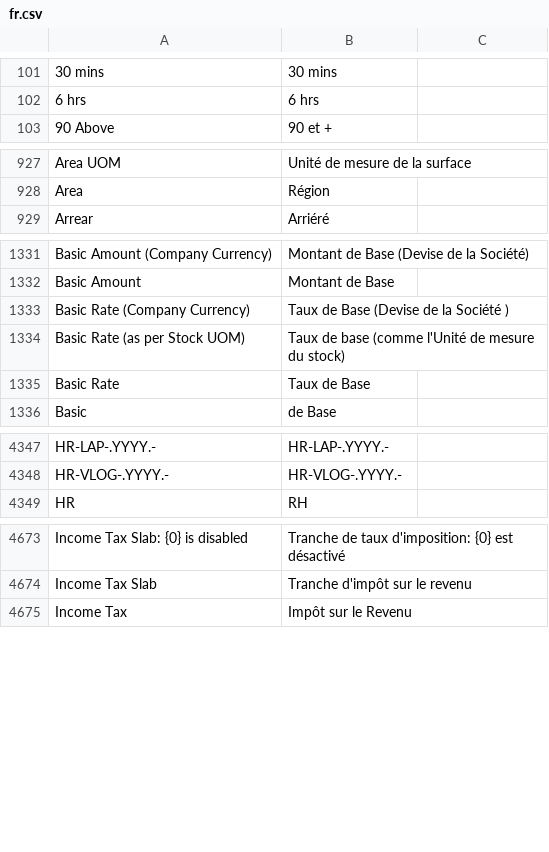
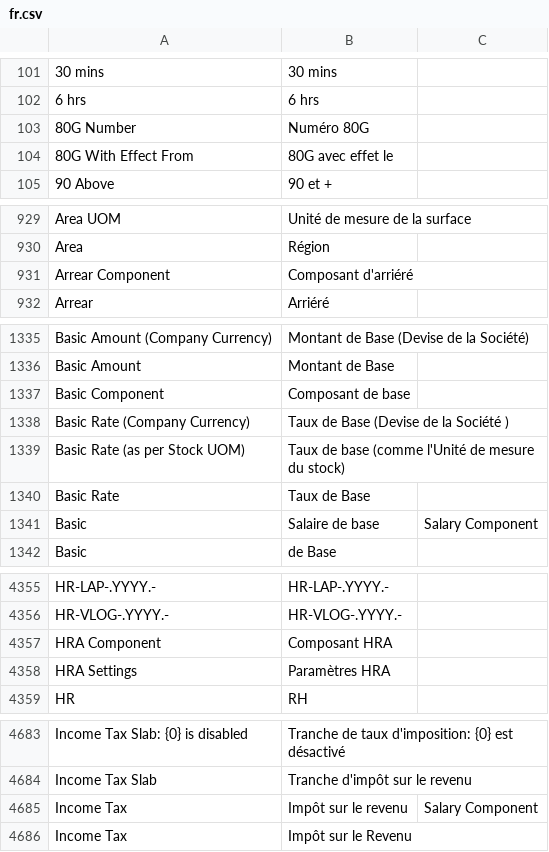
Before and after one commit to noec764/erpnext, a CSV file: erpnext/translations/fr.csv, drawn as a sheet; only a part is shown, gaps mark what is left out; the diff covers the shown part only.

```diff
--- a/erpnext/translations/fr.csv
+++ b/erpnext/translations/fr.csv
@@ -102,2 +102,4 @@
 6 hrs,6 hrs,
+80G Number,Numéro 80G,
+80G With Effect From,80G avec effet le,
 90 Above,90 et +,
@@ -1150,2 +1152,3 @@ Area UOM,Unité de mesure de la surface,
 Area,Région,
+Arrear Component,Composant d'arriéré,
 Arrear,Arriéré,
@@ -1558,2 +1562,3 @@ Basic Amount (Company Currency),Montant de Base (Devise de la Société),
 Basic Amount,Montant de Base,
+Basic Component,Composant de base,
 Basic Rate (Company Currency),Taux de Base (Devise de la Société ),
@@ -1561,2 +1566,3 @@ Basic Rate (as per Stock UOM),Taux de base (comme l'Unité de mesure du stock),
 Basic Rate,Taux de Base,
+Basic,Salaire de base,Salary Component
 Basic,de Base,
@@ -4582,2 +4590,4 @@ HR-LAP-.YYYY.-,HR-LAP-.YYYY.-,
 HR-VLOG-.YYYY.-,HR-VLOG-.YYYY.-,
+HRA Component,Composant HRA,
+HRA Settings,Paramètres HRA,
 HR,RH,
@@ -4912,2 +4922,3 @@ Income Tax Slab: {0} is disabled,Tranche de taux d'imposition: {0} est désactiv
 Income Tax Slab,Tranche d'impôt sur le revenu,
+Income Tax,Impôt sur le revenu,Salary Component
 Income Tax,Impôt sur le Revenu,
```
Also changed, not shown: 12 added rows elsewhere in this file, 1 other file.
